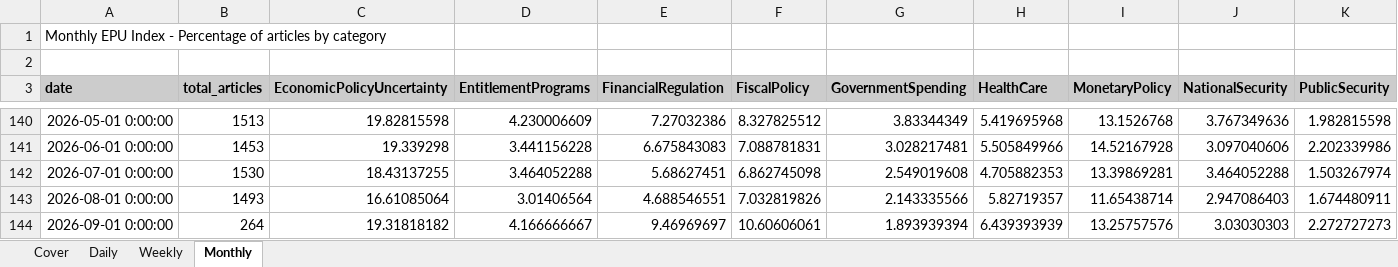
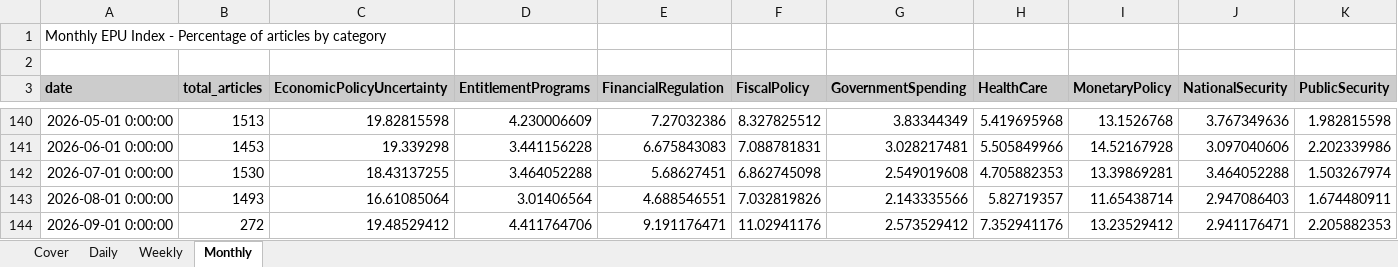
Before and after one commit to adentler1/MonitoringMexico, an Excel workbook: Mexican_EPUs.xlsx, sheet Monthly, drawn as a sheet; only a part is shown, gaps mark what is left out; values as stored, in another font and other column widths than the file's, no borders; the diff covers the shown part only; the diff names each change by its address in the sheet, - before the commit and + after, or states it on an @@ line.

```diff
--- a/Mexican_EPUs.xlsx (sheet Monthly)
+++ b/Mexican_EPUs.xlsx (sheet Monthly)
-B144 (total_articles): 264
+B144 (total_articles): 272
-C144 (EconomicPolicyUncertainty): 19.31818182
+C144 (EconomicPolicyUncertainty): 19.48529412
-D144 (EntitlementPrograms): 4.166666667
+D144 (EntitlementPrograms): 4.411764706
-E144 (FinancialRegulation): 9.46969697
+E144 (FinancialRegulation): 9.191176471
-F144 (FiscalPolicy): 10.60606061
+F144 (FiscalPolicy): 11.02941176
-G144 (GovernmentSpending): 1.893939394
+G144 (GovernmentSpending): 2.573529412
-H144 (HealthCare): 6.439393939
+H144 (HealthCare): 7.352941176
-I144 (MonetaryPolicy): 13.25757576
+I144 (MonetaryPolicy): 13.23529412
-J144 (NationalSecurity): 3.03030303
+J144 (NationalSecurity): 2.941176471
-K144 (PublicSecurity): 2.272727273
+K144 (PublicSecurity): 2.205882353
```
Also changed, not shown: 6 edited cells elsewhere in this sheet, sheet Weekly, sheet Daily, sheet Cover.
